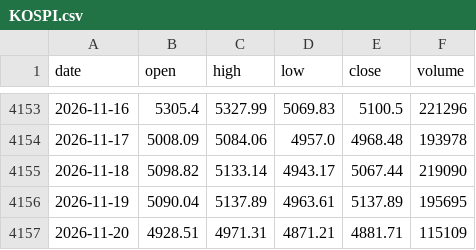
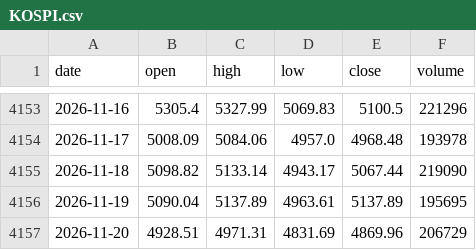
Before and after one commit to minsjung8-afk/quant, a CSV file: data_index/KOSPI.csv, drawn as a sheet; only a part is shown, gaps mark what is left out.

```diff
--- a/data_index/KOSPI.csv
+++ b/data_index/KOSPI.csv
@@ -4156,2 +4156,2 @@ date,open,high,low,close,volume
 2026-11-19,5090.04,5137.89,4963.61,5137.89,195695
-2026-11-20,4928.51,4971.31,4871.21,4881.71,115109
+2026-11-20,4928.51,4971.31,4831.69,4869.96,206729
```
Also changed, not shown: data_index/KOSDAQ.csv, data_index/KOSPI200.csv, 3 other files.
